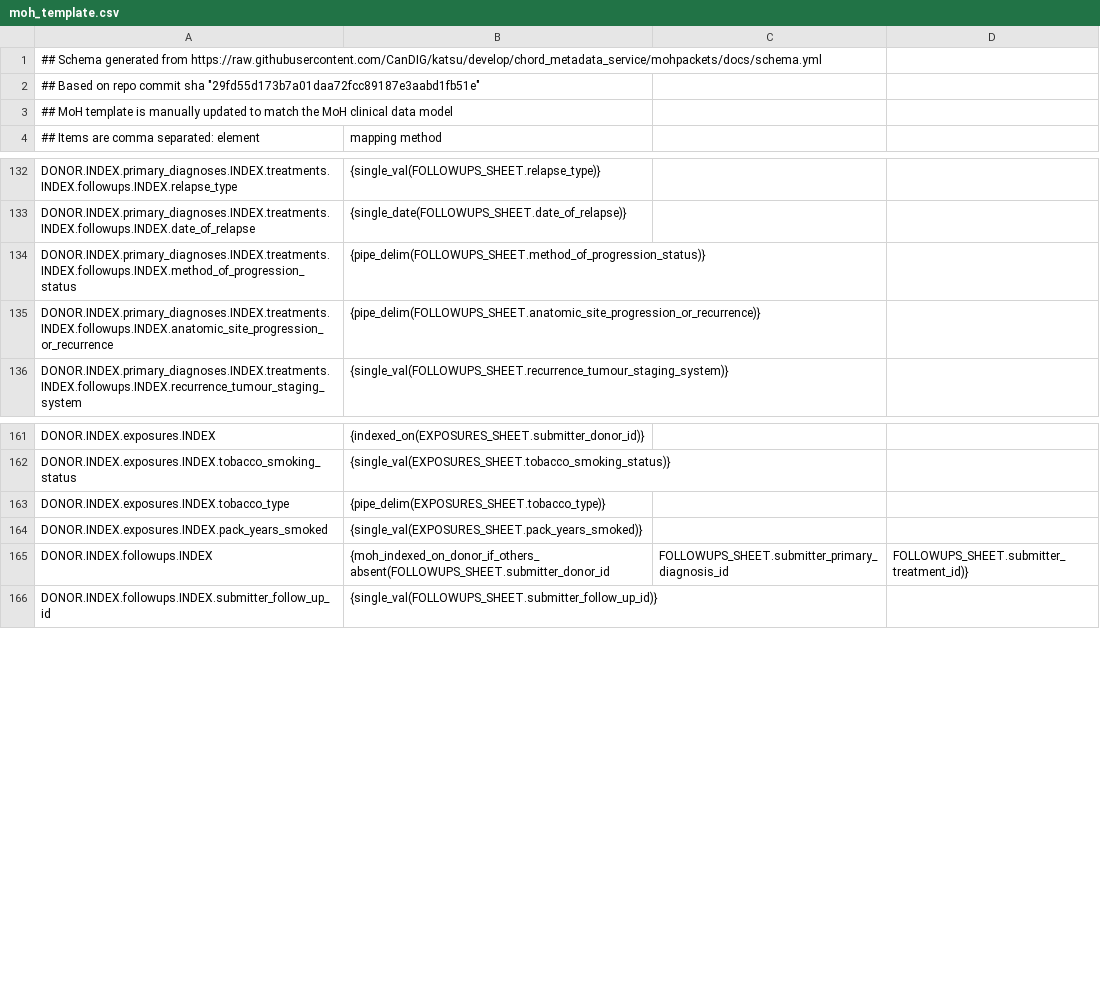
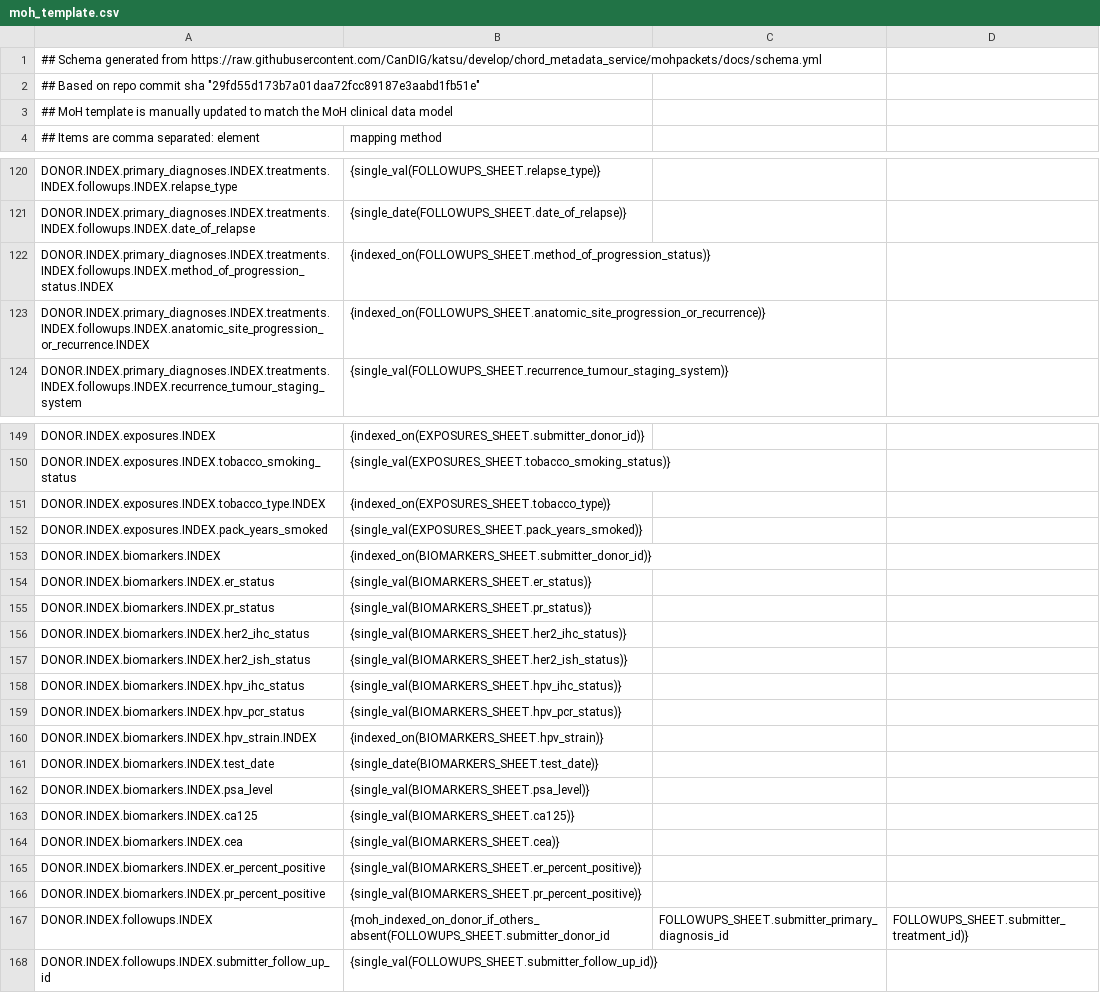
Before and after one commit to CanDIG/clinical_ETL_code, a CSV file: moh_template.csv, drawn as a sheet; only a part is shown, gaps mark what is left out; the diff covers the shown part only.

Commit message:
Update moh_template.csv

```diff
--- a/moh_template.csv
+++ b/moh_template.csv
@@ -133,4 +121,4 @@ DONOR.INDEX.primary_diagnoses.INDEX.treatments.INDEX.followups.INDEX.relapse_typ
 DONOR.INDEX.primary_diagnoses.INDEX.treatments.INDEX.followups.INDEX.date_of_relapse, {single_date(FOLLOWUPS_SHEET.date_of_relapse)}
-DONOR.INDEX.primary_diagnoses.INDEX.treatments.INDEX.followups.INDEX.method_of_progression_status, {pipe_delim(FOLLOWUPS_SHEET.method_of_progression_status)}
-DONOR.INDEX.primary_diagnoses.INDEX.treatments.INDEX.followups.INDEX.anatomic_site_progression_or_recurrence, {pipe_delim(FOLLOWUPS_SHEET.anatomic_site_progression_or_recurrence)}
+DONOR.INDEX.primary_diagnoses.INDEX.treatments.INDEX.followups.INDEX.method_of_progression_status.INDEX, {indexed_on(FOLLOWUPS_SHEET.method_of_progression_status)}
+DONOR.INDEX.primary_diagnoses.INDEX.treatments.INDEX.followups.INDEX.anatomic_site_progression_or_recurrence.INDEX, {indexed_on(FOLLOWUPS_SHEET.anatomic_site_progression_or_recurrence)}
 DONOR.INDEX.primary_diagnoses.INDEX.treatments.INDEX.followups.INDEX.recurrence_tumour_staging_system, {single_val(FOLLOWUPS_SHEET.recurrence_tumour_staging_system)}
@@ -162,4 +150,18 @@ DONOR.INDEX.exposures.INDEX, {indexed_on(EXPOSURES_SHEET.submitter_donor_id)}
 DONOR.INDEX.exposures.INDEX.tobacco_smoking_status, {single_val(EXPOSURES_SHEET.tobacco_smoking_status)}
-DONOR.INDEX.exposures.INDEX.tobacco_type, {pipe_delim(EXPOSURES_SHEET.tobacco_type)}
+DONOR.INDEX.exposures.INDEX.tobacco_type.INDEX, {indexed_on(EXPOSURES_SHEET.tobacco_type)}
 DONOR.INDEX.exposures.INDEX.pack_years_smoked, {single_val(EXPOSURES_SHEET.pack_years_smoked)}
+DONOR.INDEX.biomarkers.INDEX, {indexed_on(BIOMARKERS_SHEET.submitter_donor_id)}
+DONOR.INDEX.biomarkers.INDEX.er_status, {single_val(BIOMARKERS_SHEET.er_status)}
+DONOR.INDEX.biomarkers.INDEX.pr_status, {single_val(BIOMARKERS_SHEET.pr_status)}
+DONOR.INDEX.biomarkers.INDEX.her2_ihc_status, {single_val(BIOMARKERS_SHEET.her2_ihc_status)}
+DONOR.INDEX.biomarkers.INDEX.her2_ish_status, {single_val(BIOMARKERS_SHEET.her2_ish_status)}
+DONOR.INDEX.biomarkers.INDEX.hpv_ihc_status, {single_val(BIOMARKERS_SHEET.hpv_ihc_status)}
+DONOR.INDEX.biomarkers.INDEX.hpv_pcr_status, {single_val(BIOMARKERS_SHEET.hpv_pcr_status)}
+DONOR.INDEX.biomarkers.INDEX.hpv_strain.INDEX, {indexed_on(BIOMARKERS_SHEET.hpv_strain)}
+DONOR.INDEX.biomarkers.INDEX.test_date, {single_date(BIOMARKERS_SHEET.test_date)}
+DONOR.INDEX.biomarkers.INDEX.psa_level, {single_val(BIOMARKERS_SHEET.psa_level)}
+DONOR.INDEX.biomarkers.INDEX.ca125, {single_val(BIOMARKERS_SHEET.ca125)}
+DONOR.INDEX.biomarkers.INDEX.cea, {single_val(BIOMARKERS_SHEET.cea)}
+DONOR.INDEX.biomarkers.INDEX.er_percent_positive, {single_val(BIOMARKERS_SHEET.er_percent_positive)}
+DONOR.INDEX.biomarkers.INDEX.pr_percent_positive, {single_val(BIOMARKERS_SHEET.pr_percent_positive)}
 DONOR.INDEX.followups.INDEX, {moh_indexed_on_donor_if_others_absent(FOLLOWUPS_SHEET.submitter_donor_id, FOLLOWUPS_SHEET.submitter_primary_diagnosis_id, FOLLOWUPS_SHEET.submitter_treatment_id)}
```
Also changed, not shown: 3 added rows, 15 removed rows and 53 edited cells elsewhere in this file.
